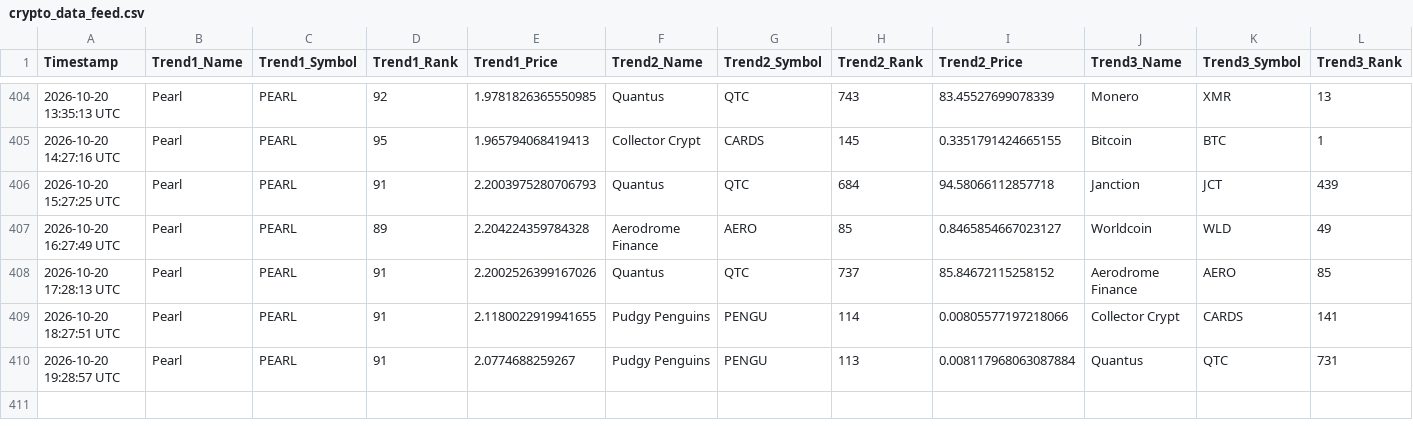
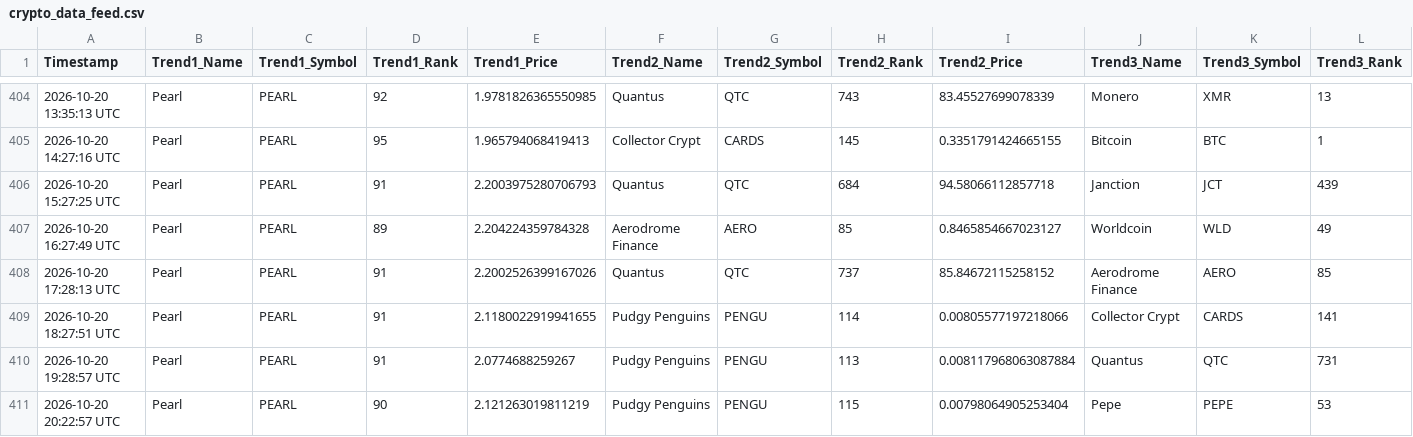
Before and after one commit to ezio-prog/crypto-data-grid, a CSV file: crypto_data_feed.csv, drawn as a sheet; only a part is shown, gaps mark what is left out; rows hold the shown columns only; the diff names each change by its address in the sheet, - before the commit and + after, or states it on an @@ line.

Commit message:
Automated update: Logged data string [skip ci]

```diff
--- a/crypto_data_feed.csv
+++ b/crypto_data_feed.csv
+row 411: 2026-10-20 20:22:57 UTC | Pearl | PEARL | 90 | 2.121263019811219 | Pudgy Penguins | PENGU | 115 | 0.00798064905253404 | Pepe | PEPE | 53
```
